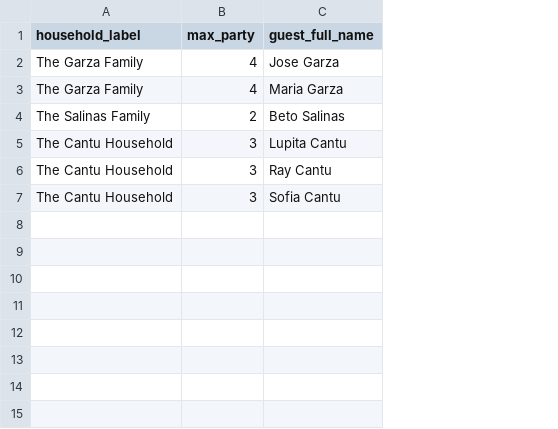
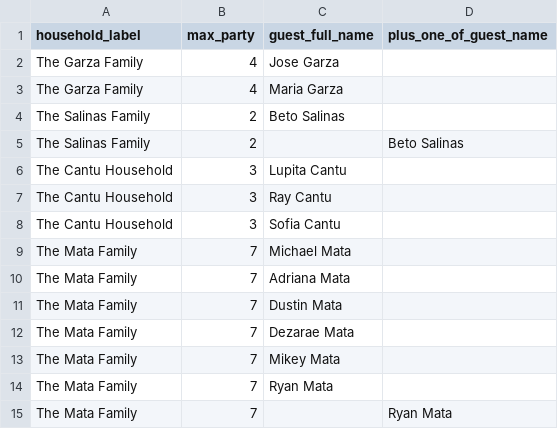
Before and after one commit to j-bustos/wedding-site, a CSV file: workers/rsvp/guest-list.example.csv, drawn as a sheet; addresses are those after the commit; the diff names each change by its address in the sheet, - before the commit and + after, or states it on an @@ line.

```diff
--- a/workers/rsvp/guest-list.example.csv
+++ b/workers/rsvp/guest-list.example.csv
+column D (plus_one_of_guest_name), empty
+row 5: The Salinas Family | 2 |  | Beto Salinas
+row 9: The Mata Family | 7 | Michael Mata
+row 10: The Mata Family | 7 | Adriana Mata
+row 11: The Mata Family | 7 | Dustin Mata
+row 12: The Mata Family | 7 | Dezarae Mata
+row 13: The Mata Family | 7 | Mikey Mata
+row 14: The Mata Family | 7 | Ryan Mata
+row 15: The Mata Family | 7 |  | Ryan Mata
```
Also changed, not shown: 10 other files.
